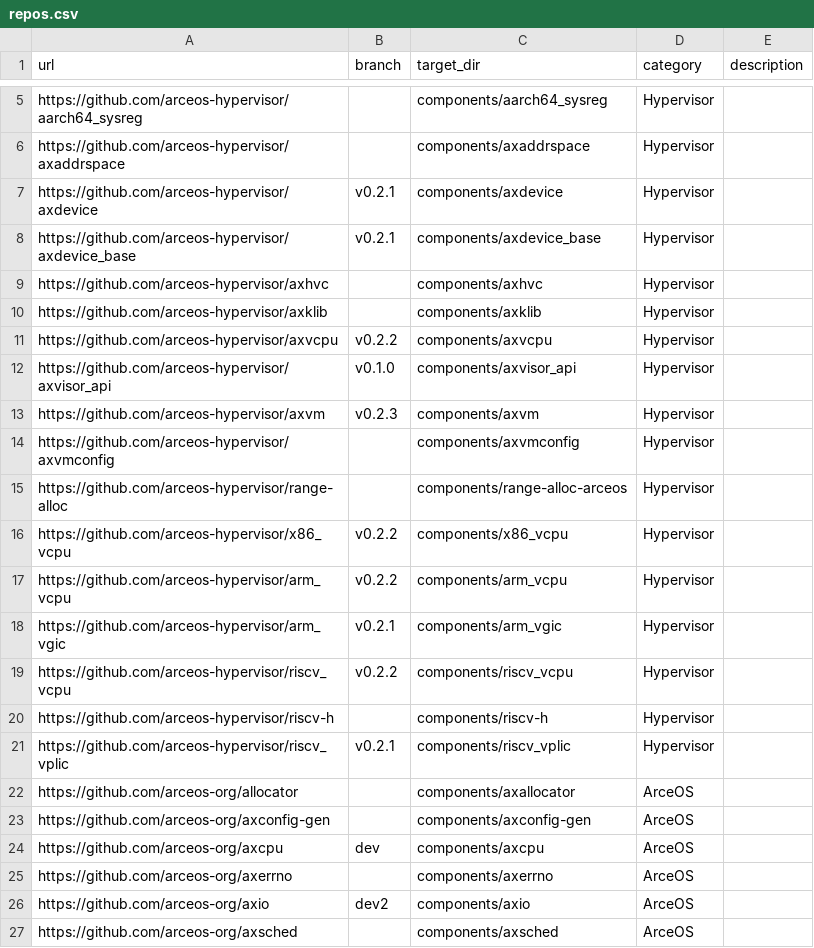
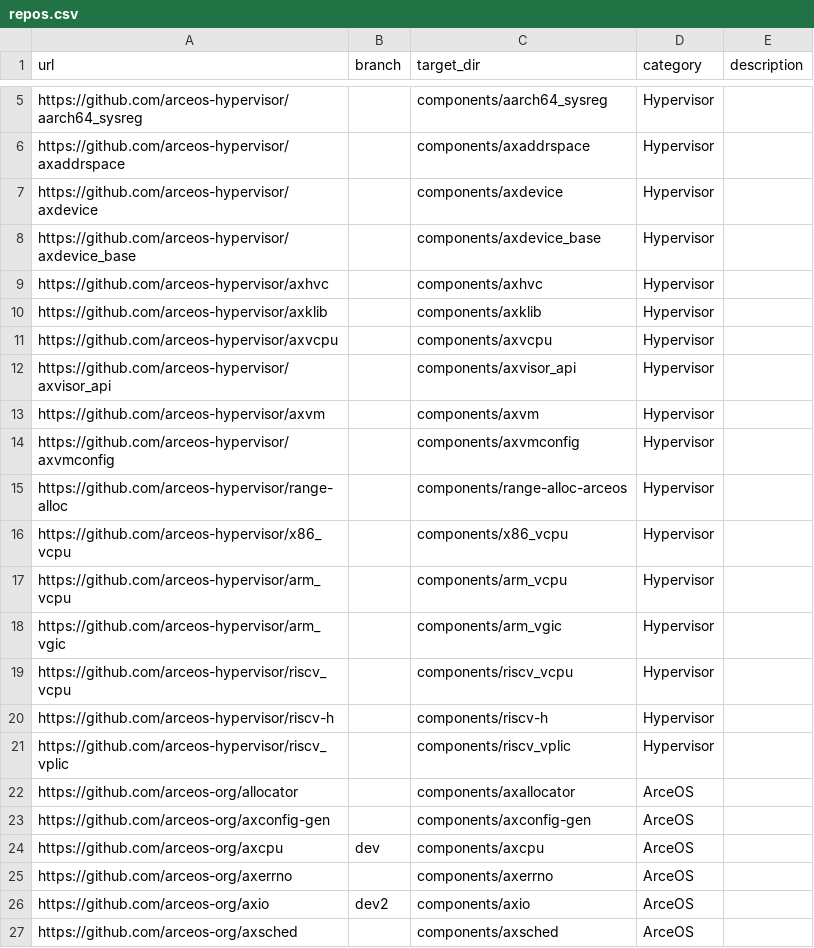
Before and after one commit to rcore-os/tgoskits, a CSV file: scripts/repo/repos.csv, drawn as a sheet; only a part is shown, gaps mark what is left out.

Commit message:
update axvisor components to main

```diff
--- a/scripts/repo/repos.csv
+++ b/scripts/repo/repos.csv
@@ -6,17 +6,17 @@ https://github.com/arceos-hypervisor/aarch64_sysreg,,components/aarch64_sysreg,H
 https://github.com/arceos-hypervisor/axaddrspace,,components/axaddrspace,Hypervisor,
-https://github.com/arceos-hypervisor/axdevice,v0.2.1,components/axdevice,Hypervisor,
-https://github.com/arceos-hypervisor/axdevice_base,v0.2.1,components/axdevice_base,Hypervisor,
+https://github.com/arceos-hypervisor/axdevice,,components/axdevice,Hypervisor,
+https://github.com/arceos-hypervisor/axdevice_base,,components/axdevice_base,Hypervisor,
 https://github.com/arceos-hypervisor/axhvc,,components/axhvc,Hypervisor,
 https://github.com/arceos-hypervisor/axklib,,components/axklib,Hypervisor,
-https://github.com/arceos-hypervisor/axvcpu,v0.2.2,components/axvcpu,Hypervisor,
-https://github.com/arceos-hypervisor/axvisor_api,v0.1.0,components/axvisor_api,Hypervisor,
-https://github.com/arceos-hypervisor/axvm,v0.2.3,components/axvm,Hypervisor,
+https://github.com/arceos-hypervisor/axvcpu,,components/axvcpu,Hypervisor,
+https://github.com/arceos-hypervisor/axvisor_api,,components/axvisor_api,Hypervisor,
+https://github.com/arceos-hypervisor/axvm,,components/axvm,Hypervisor,
 https://github.com/arceos-hypervisor/axvmconfig,,components/axvmconfig,Hypervisor,
 https://github.com/arceos-hypervisor/range-alloc,,components/range-alloc-arceos,Hypervisor,
-https://github.com/arceos-hypervisor/x86_vcpu,v0.2.2,components/x86_vcpu,Hypervisor,
-https://github.com/arceos-hypervisor/arm_vcpu,v0.2.2,components/arm_vcpu,Hypervisor,
-https://github.com/arceos-hypervisor/arm_vgic,v0.2.1,components/arm_vgic,Hypervisor,
-https://github.com/arceos-hypervisor/riscv_vcpu,v0.2.2,components/riscv_vcpu,Hypervisor,
+https://github.com/arceos-hypervisor/x86_vcpu,,components/x86_vcpu,Hypervisor,
+https://github.com/arceos-hypervisor/arm_vcpu,,components/arm_vcpu,Hypervisor,
+https://github.com/arceos-hypervisor/arm_vgic,,components/arm_vgic,Hypervisor,
+https://github.com/arceos-hypervisor/riscv_vcpu,,components/riscv_vcpu,Hypervisor,
 https://github.com/arceos-hypervisor/riscv-h,,components/riscv-h,Hypervisor,
-https://github.com/arceos-hypervisor/riscv_vplic,v0.2.1,components/riscv_vplic,Hypervisor,
+https://github.com/arceos-hypervisor/riscv_vplic,,components/riscv_vplic,Hypervisor,
 https://github.com/arceos-org/allocator,,components/axallocator,ArceOS,
```
